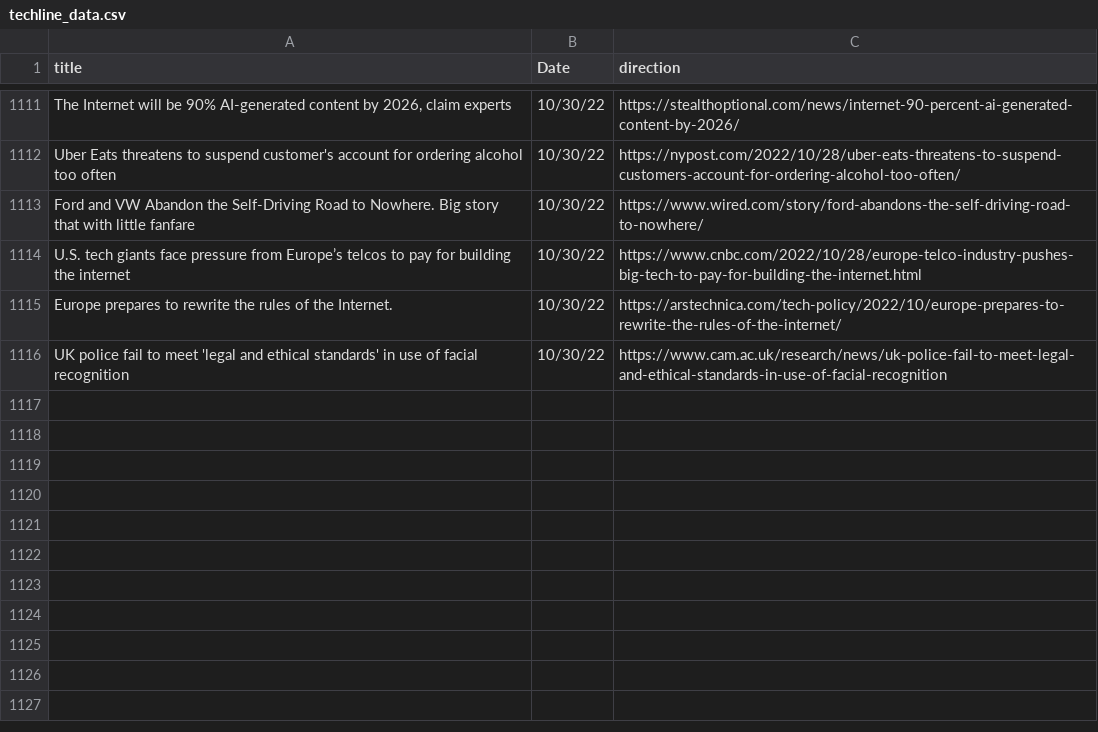
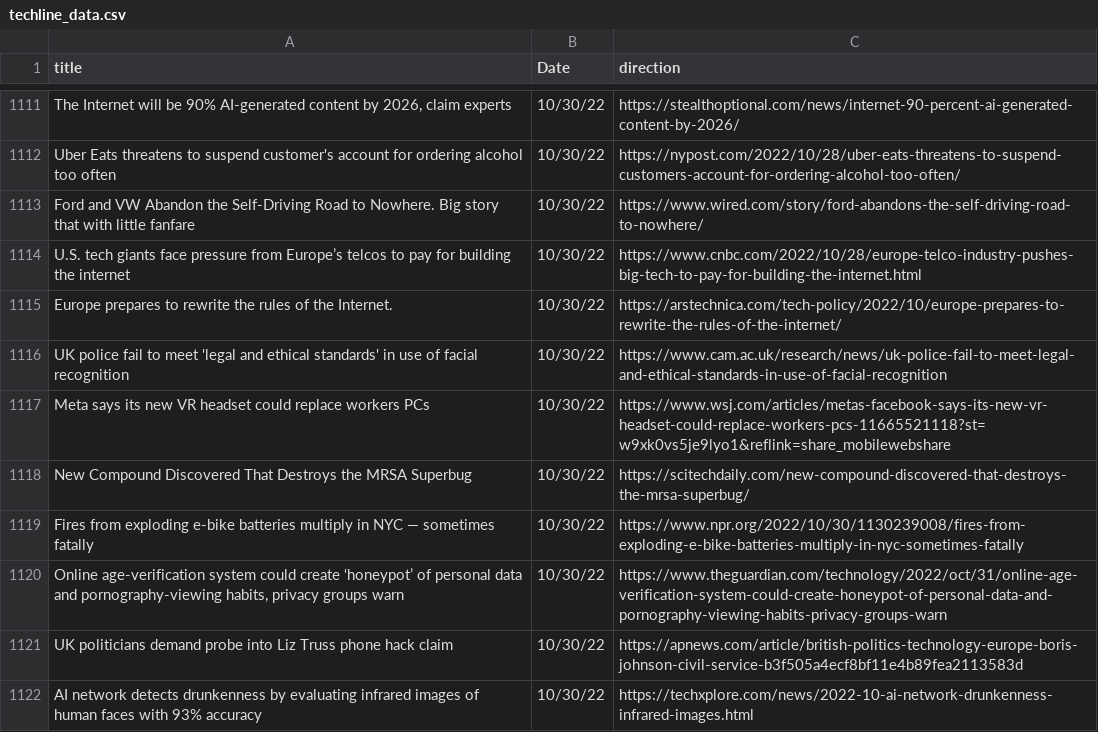
Before and after one commit to jesusyanez/Reddit-scraper-to-html-table, a CSV file: data/techline_data.csv, drawn as a sheet; only a part is shown, gaps mark what is left out.

```diff
--- a/data/techline_data.csv
+++ b/data/techline_data.csv
@@ -1116 +1116,7 @@ Europe prepares to rewrite the rules of the Internet.,10/30/22,https://arstechni
 UK police fail to meet 'legal and ethical standards' in use of facial recognition,10/30/22,https://www.cam.ac.uk/research/news/uk-police-fail-to-meet-legal-and-ethical-standards-in-use-of-facial-recognition
+Meta says its new VR headset could replace workers PCs,10/30/22,https://www.wsj.com/articles/metas-facebook-says-its-new-vr-headset-could-replace-workers-pcs-11665521118?st=w9xk0vs5je9lyo1&reflink=share_mobilewebshare
+New Compound Discovered That Destroys the MRSA Superbug,10/30/22,https://scitechdaily.com/new-compound-discovered-that-destroys-the-mrsa-superbug/
+Fires from exploding e-bike batteries multiply in NYC — sometimes fatally,10/30/22,https://www.npr.org/2022/10/30/1130239008/fires-from-exploding-e-bike-batteries-multiply-in-nyc-sometimes-fatally
+"Online age-verification system could create ‘honeypot’ of personal data and pornography-viewing habits, privacy groups warn",10/30/22,https://www.theguardian.com/technology/2022/oct/31/online-age-verification-system-could-create-honeypot-of-personal-data-and-pornography-viewing-habits-privacy-groups-warn
+UK politicians demand probe into Liz Truss phone hack claim,10/30/22,https://apnews.com/article/british-politics-technology-europe-boris-johnson-civil-service-b3f505a4ecf8bf11e4b89fea2113583d
+AI network detects drunkenness by evaluating infrared images of human faces with 93% accuracy,10/30/22,https://techxplore.com/news/2022-10-ai-network-drunkenness-infrared-images.html
```
Also changed, not shown: data/reddit_submissions.csv.
